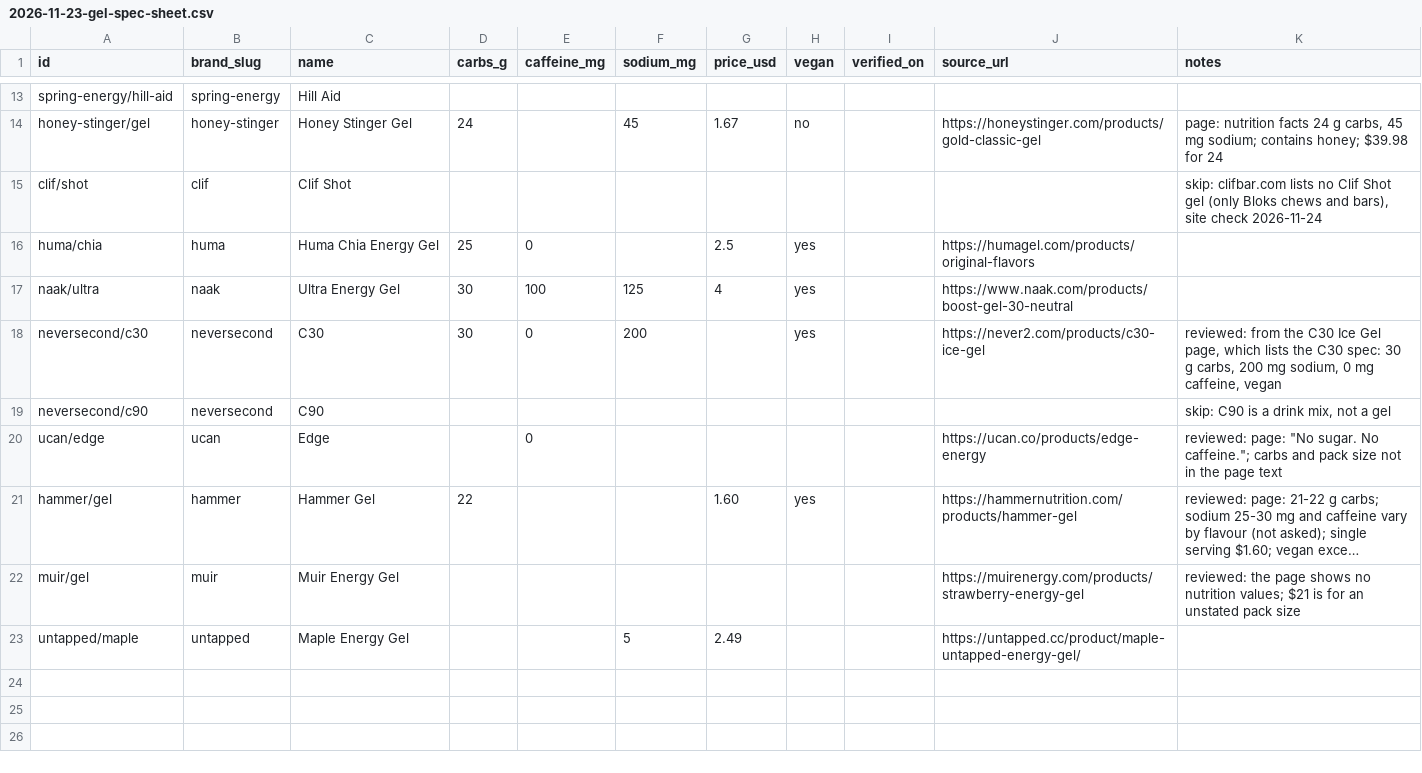
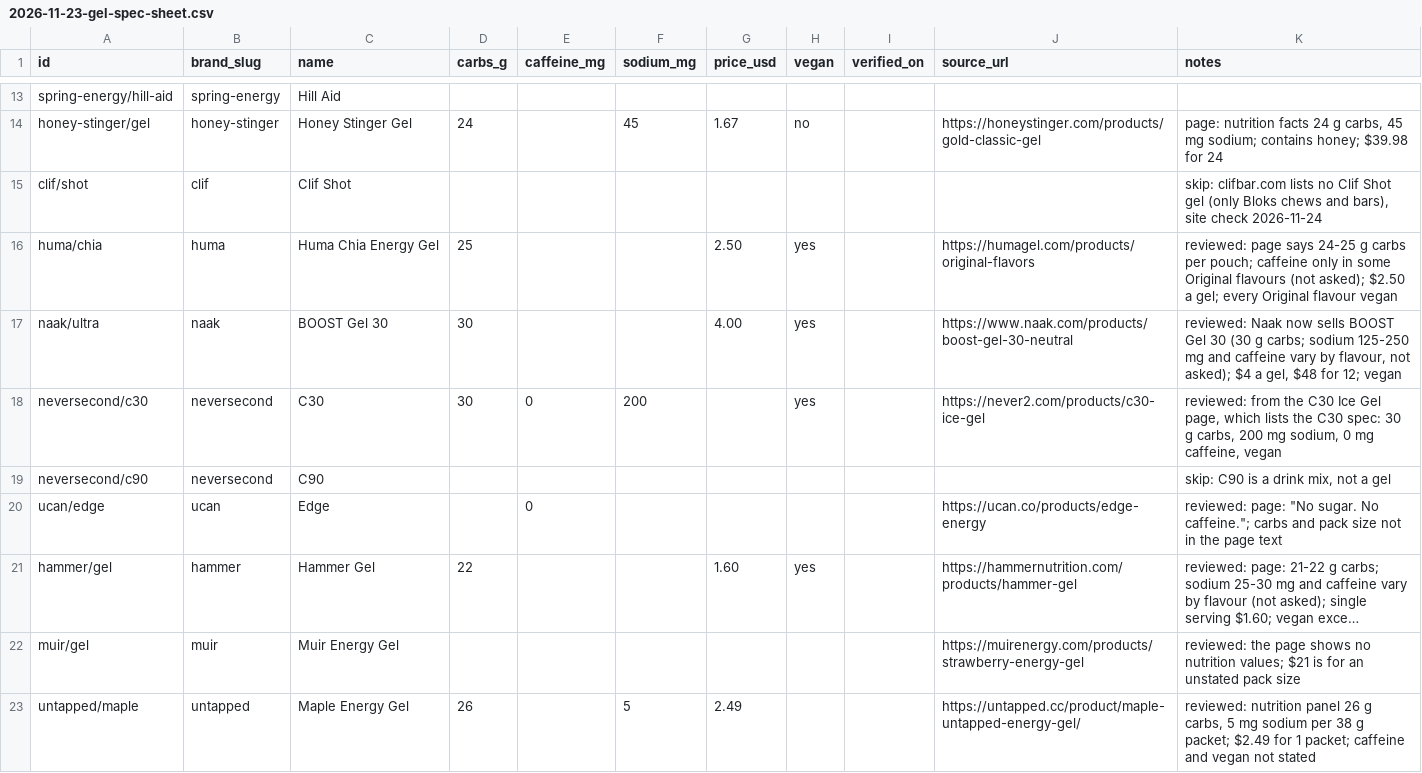
Before and after one commit to Dirtdog88/Solestats, a CSV file: data/2026-11-23-gel-spec-sheet.csv, drawn as a sheet; only a part is shown, gaps mark what is left out; long unchanged cells end in …; the diff names each change by its address in the sheet, - before the commit and + after, or states it on an @@ line.

```diff
--- a/data/2026-11-23-gel-spec-sheet.csv
+++ b/data/2026-11-23-gel-spec-sheet.csv
-E16 (caffeine_mg): 0
+E16 (caffeine_mg): (empty)
-G16 (price_usd): 2.5
+G16 (price_usd): 2.50
-K16 (notes): (empty)
+K16 (notes): reviewed: page says 24-25 g carbs per pouch; caffeine only in some Original flavours (not asked); $2.50 a gel; every Original flavour vegan
-C17 (name): Ultra Energy Gel
+C17 (name): BOOST Gel 30
-E17 (caffeine_mg): 100
+E17 (caffeine_mg): (empty)
-F17 (sodium_mg): 125
+F17 (sodium_mg): (empty)
-G17 (price_usd): 4
+G17 (price_usd): 4.00
-K17 (notes): (empty)
+K17 (notes): reviewed: Naak now sells BOOST Gel 30 (30 g carbs; sodium 125-250 mg and caffeine vary by flavour, not asked); $4 a gel, $48 for 12; vegan
-D23 (carbs_g): (empty)
+D23 (carbs_g): 26
-K23 (notes): (empty)
+K23 (notes): reviewed: nutrition panel 26 g carbs, 5 mg sodium per 38 g packet; $2.49 for 1 packet; caffeine and vegan not stated
```
Also changed, not shown: data/2026-11-23-gel-products.csv, 1 other file.
